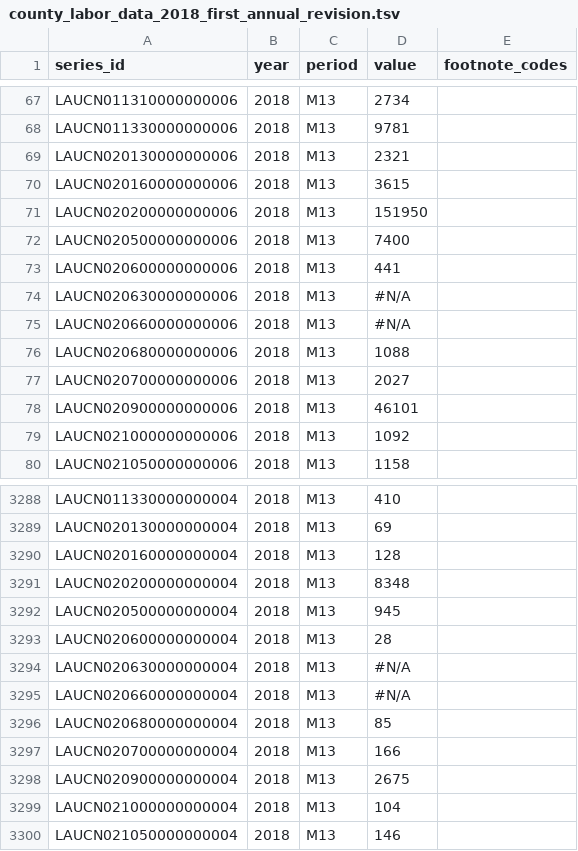
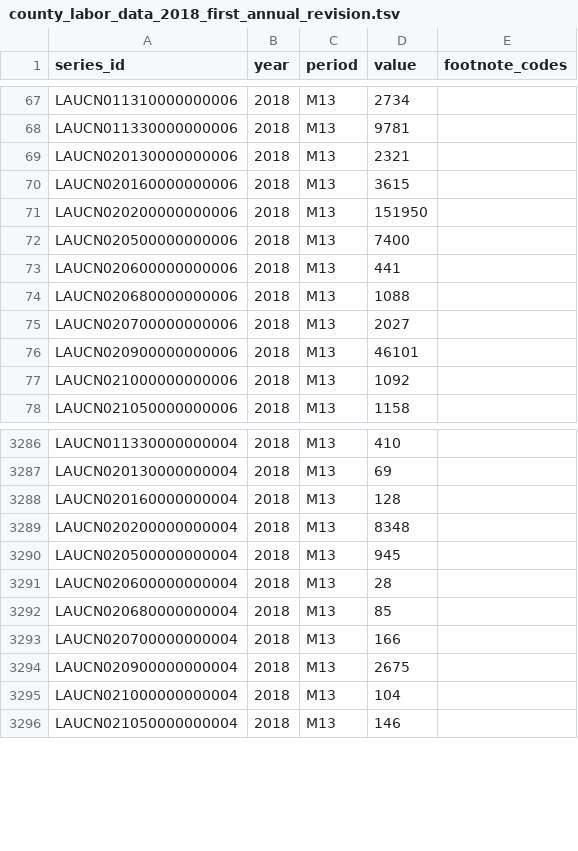
Before and after one commit to benjamin-mathias-clark/energy_communities, a TSV file: data/county_labor_data_2018_first_annual_revision.tsv, drawn as a sheet; only a part is shown, gaps mark what is left out; the diff names each change by its address in the sheet, - before the commit and + after, or states it on an @@ line.

```diff
--- a/data/county_labor_data_2018_first_annual_revision.tsv
+++ b/data/county_labor_data_2018_first_annual_revision.tsv
-row 74: LAUCN020630000000006 | 2018 | M13 | #N/A
-row 75: LAUCN020660000000006 | 2018 | M13 | #N/A
-row 3294: LAUCN020630000000004 | 2018 | M13 | #N/A
-row 3295: LAUCN020660000000004 | 2018 | M13 | #N/A
```
Also changed, not shown: data/county_labor_data_2017_first_annual_revision.tsv, data/county_labor_data_2019_first_annual_revision.tsv, 2 other files.
